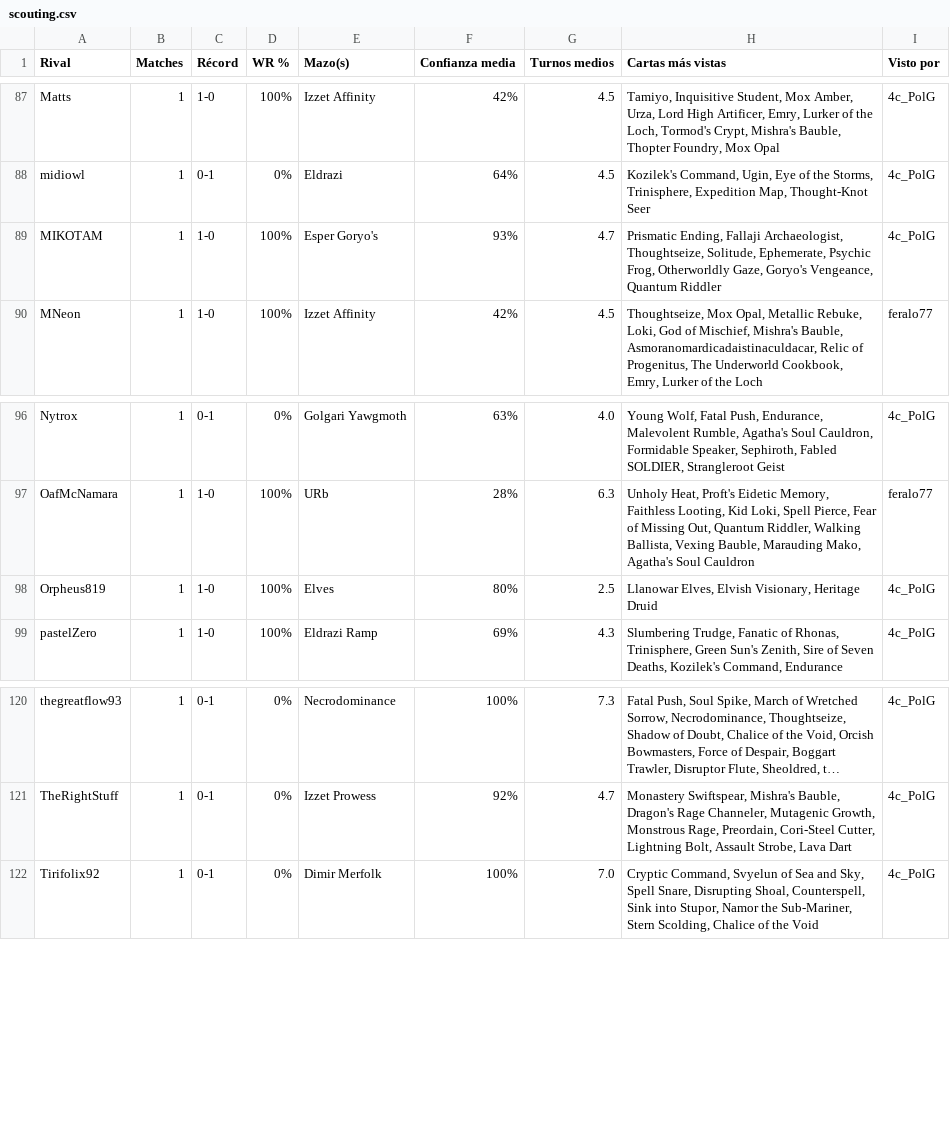
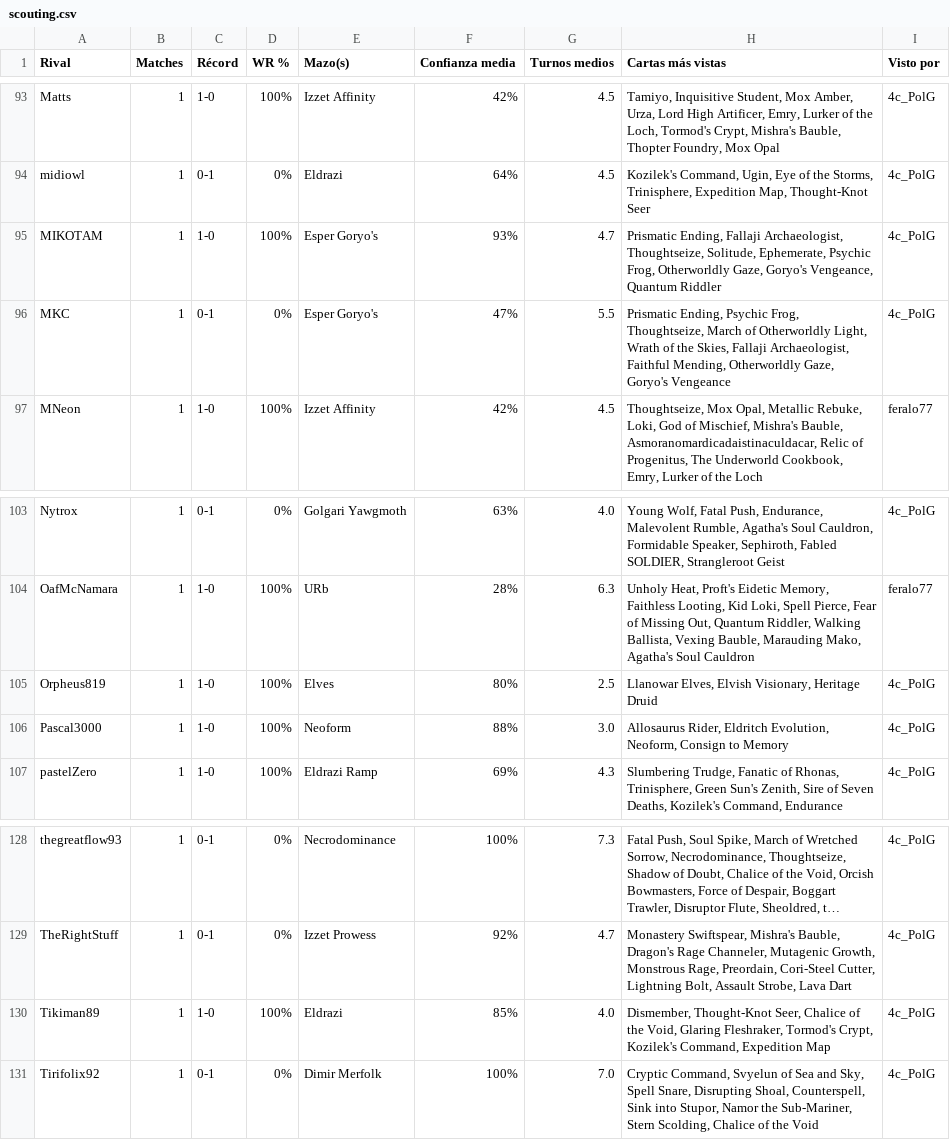
Before and after one commit to feralo77/mtg-izzet, a CSV file: scouting.csv, drawn as a sheet; only a part is shown, gaps mark what is left out; long unchanged cells end in …; the diff covers the shown part only; the diff names each change by its address in the sheet, - before the commit and + after, or states it on an @@ line.

```diff
--- a/scouting.csv
+++ b/scouting.csv
+row 96: MKC | 1 | 0-1 | 0% | Esper Goryo's | 47% | 5.5 | Prismatic Ending, Psychic Frog, Thoughtseize, March of Otherworldly Light, Wrath of the Skies, Fallaji Archaeologist, Faithful Mending, Otherworldly Gaze, Goryo's Vengeance | 4c_PolG
+row 106: Pascal3000 | 1 | 1-0 | 100% | Neoform | 88% | 3.0 | Allosaurus Rider, Eldritch Evolution, Neoform, Consign to Memory | 4c_PolG
+row 130: Tikiman89 | 1 | 1-0 | 100% | Eldrazi | 85% | 4.0 | Dismember, Thought-Knot Seer, Chalice of the Void, Glaring Fleshraker, Tormod's Crypt, Kozilek's Command, Expedition Map | 4c_PolG
```
Also changed, not shown: 7 added rows and 1 removed row elsewhere in this file, games.csv, registro.csv, 2 other files.
